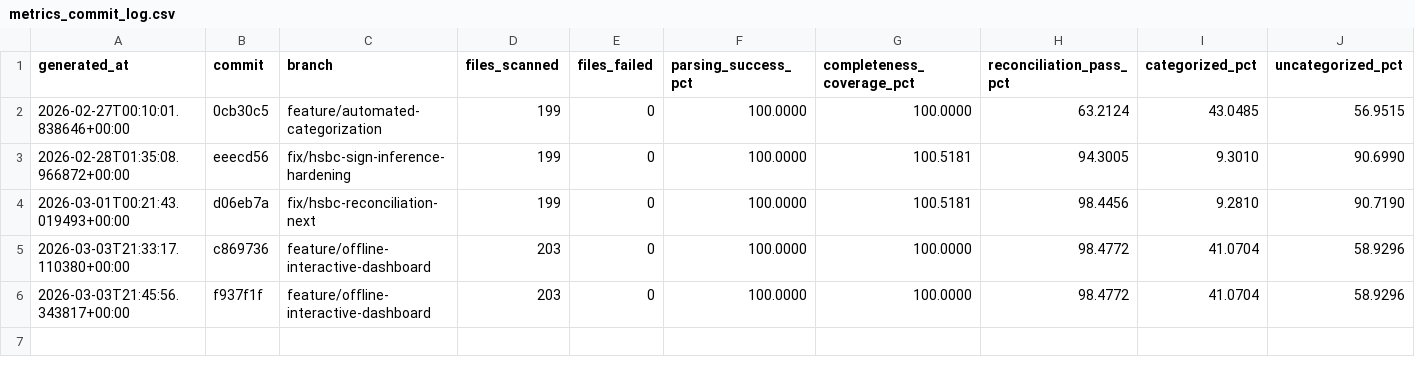
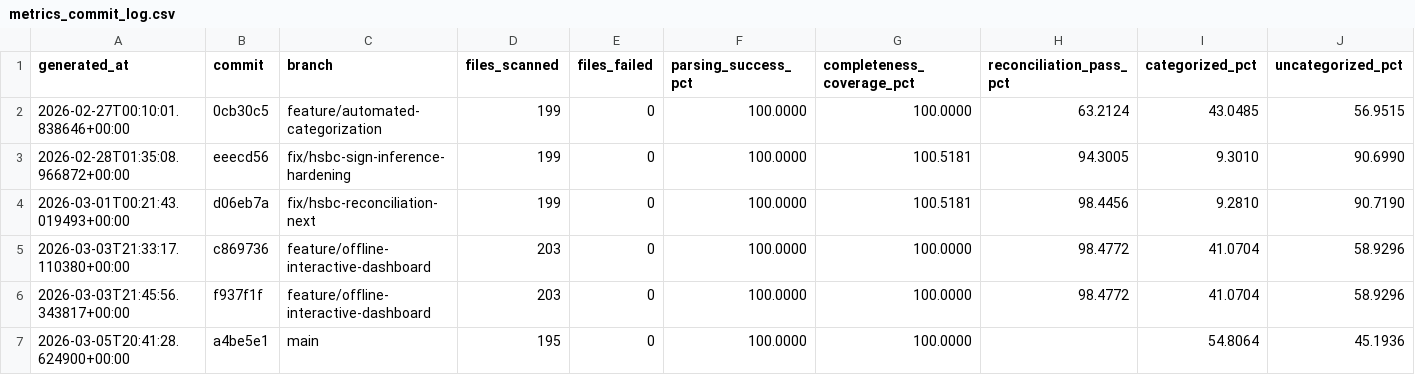
Before and after one commit to JayTeeBat/FinanceTooling, a CSV file: docs/metrics_commit_log.csv, drawn as a sheet; the diff names each change by its address in the sheet, - before the commit and + after, or states it on an @@ line.

```diff
--- a/docs/metrics_commit_log.csv
+++ b/docs/metrics_commit_log.csv
+row 7: 2026-03-05T20:41:28.624900+00:00 | a4be5e1 | main | 195 | 0 | 100.0000 | 100.0000 |  | 54.8064 | 45.1936
```
Also changed, not shown: docs/metrics_commit_log_by_bank.csv, 13 other files.
